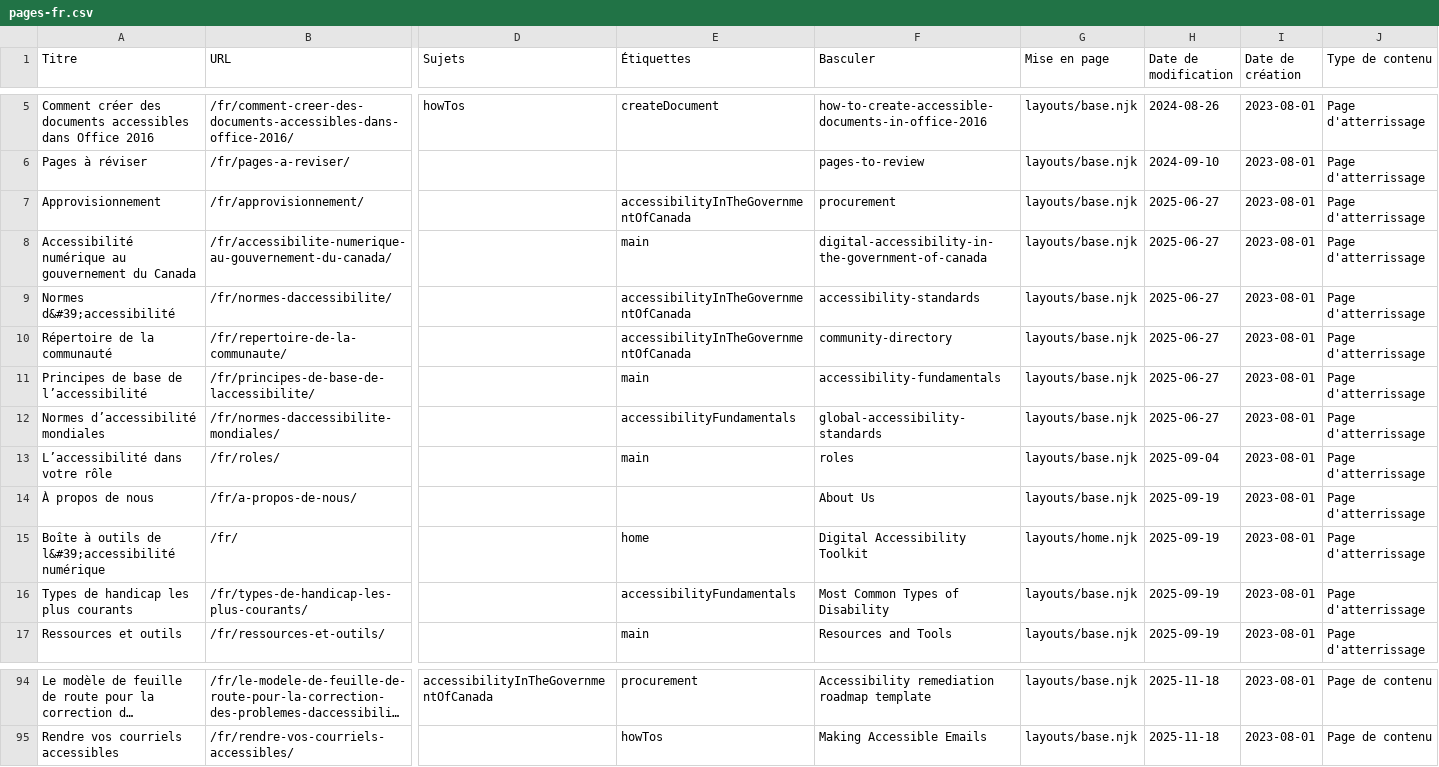
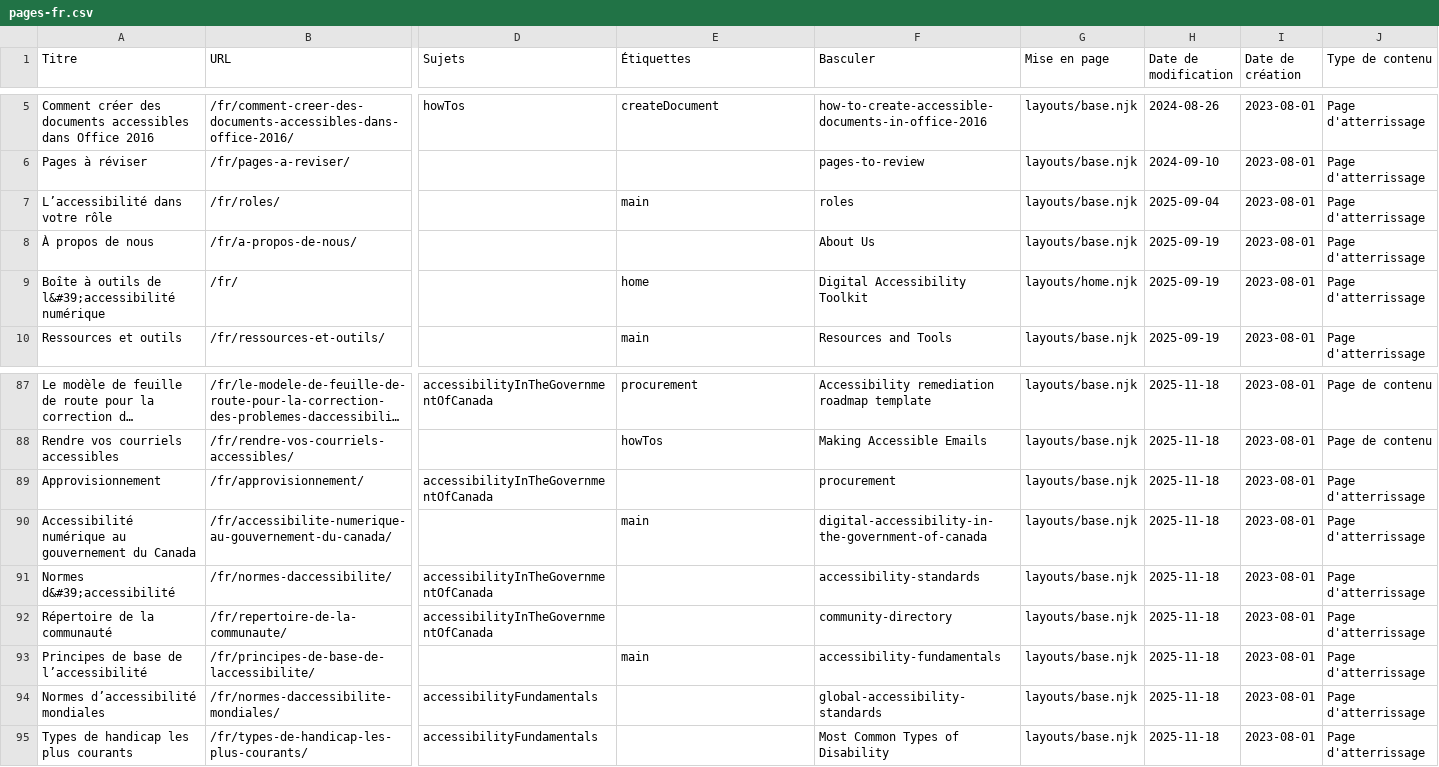
Before and after one commit to shawnthompson/gc-da11yn.github.io, a CSV file: docs/pages-fr.csv, drawn as a sheet; only a part is shown, gaps mark what is left out; long unchanged cells end in …; removed rows and columns are numbered as before the commit, all else as after; rows hold the shown columns only; the diff names each change by its address in the sheet, - before the commit and + after, or states it on an @@ line.

```diff
--- a/docs/pages-fr.csv
+++ b/docs/pages-fr.csv
-row 7: Approvisionnement | /fr/approvisionnement/ |  | accessibilityInTheGovernmentOfCanada | procurement | layouts/base.njk | 2025-06-27 | 2023-08-01 | Page d'atterrissage
-row 8: Accessibilité numérique au gouvernement du Canada | /fr/accessibilite-numerique-au-gouvernement-du-canada/ |  | main | digital-accessibility-in-the-government-of-canada | layouts/base.njk | 2025-06-27 | 2023-08-01 | Page d'atterrissage
-row 9: Normes d&#39;accessibilité | /fr/normes-daccessibilite/ |  | accessibilityInTheGovernmentOfCanada | accessibility-standards | layouts/base.njk | 2025-06-27 | 2023-08-01 | Page d'atterrissage
-row 10: Répertoire de la communauté | /fr/repertoire-de-la-communaute/ |  | accessibilityInTheGovernmentOfCanada | community-directory | layouts/base.njk | 2025-06-27 | 2023-08-01 | Page d'atterrissage
-row 11: Principes de base de l’accessibilité | /fr/principes-de-base-de-laccessibilite/ |  | main | accessibility-fundamentals | layouts/base.njk | 2025-06-27 | 2023-08-01 | Page d'atterrissage
-row 12: Normes d’accessibilité mondiales | /fr/normes-daccessibilite-mondiales/ |  | accessibilityFundamentals | global-accessibility-standards | layouts/base.njk | 2025-06-27 | 2023-08-01 | Page d'atterrissage
-row 16: Types de handicap les plus courants | /fr/types-de-handicap-les-plus-courants/ |  | accessibilityFundamentals | Most Common Types of Disability | layouts/base.njk | 2025-09-19 | 2023-08-01 | Page d'atterrissage
+row 89: Approvisionnement | /fr/approvisionnement/ | accessibilityInTheGovernmentOfCanada |  | procurement | layouts/base.njk | 2025-11-18 | 2023-08-01 | Page d'atterrissage
+row 90: Accessibilité numérique au gouvernement du Canada | /fr/accessibilite-numerique-au-gouvernement-du-canada/ |  | main | digital-accessibility-in-the-government-of-canada | layouts/base.njk | 2025-11-18 | 2023-08-01 | Page d'atterrissage
+row 91: Normes d&#39;accessibilité | /fr/normes-daccessibilite/ | accessibilityInTheGovernmentOfCanada |  | accessibility-standards | layouts/base.njk | 2025-11-18 | 2023-08-01 | Page d'atterrissage
+row 92: Répertoire de la communauté | /fr/repertoire-de-la-communaute/ | accessibilityInTheGovernmentOfCanada |  | community-directory | layouts/base.njk | 2025-11-18 | 2023-08-01 | Page d'atterrissage
+row 93: Principes de base de l’accessibilité | /fr/principes-de-base-de-laccessibilite/ |  | main | accessibility-fundamentals | layouts/base.njk | 2025-11-18 | 2023-08-01 | Page d'atterrissage
+row 94: Normes d’accessibilité mondiales | /fr/normes-daccessibilite-mondiales/ | accessibilityFundamentals |  | global-accessibility-standards | layouts/base.njk | 2025-11-18 | 2023-08-01 | Page d'atterrissage
+row 95: Types de handicap les plus courants | /fr/types-de-handicap-les-plus-courants/ | accessibilityFundamentals |  | Most Common Types of Disability | layouts/base.njk | 2025-11-18 | 2023-08-01 | Page d'atterrissage
```
Also changed, not shown: docs/pages-en.csv, 20 other files.
